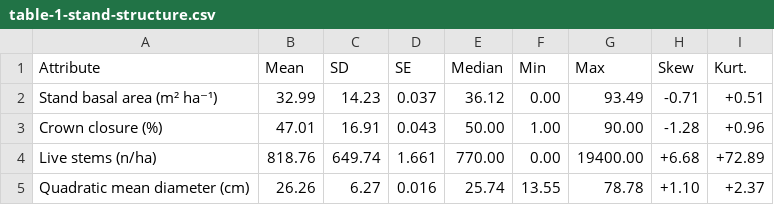
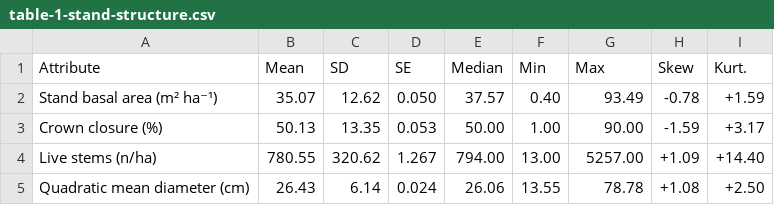
Before and after one commit to seamusrobertmurphy/beetle-topography-and-wind-study, a CSV file: 03.outputs/TBL/table-1-stand-structure.csv, drawn as a sheet; only a part is shown; the diff covers the shown part only.

```diff
--- a/03.outputs/TBL/table-1-stand-structure.csv
+++ b/03.outputs/TBL/table-1-stand-structure.csv
@@ -1,5 +1,5 @@
 "Attribute","Mean","SD","SE","Median","Min","Max","Skew","Kurt."
-"Stand basal area (m² ha⁻¹)","32.99","14.23","0.037","36.12","0.00","93.49","-0.71","+0.51"
-"Crown closure (%)","47.01","16.91","0.043","50.00","1.00","90.00","-1.28","+0.96"
-"Live stems (n/ha)","818.76","649.74","1.661","770.00","0.00","19400.00","+6.68","+72.89"
-"Quadratic mean diameter (cm)","26.26","6.27","0.016","25.74","13.55","78.78","+1.10","+2.37"
+"Stand basal area (m² ha⁻¹)","35.07","12.62","0.050","37.57","0.40","93.49","-0.78","+1.59"
+"Crown closure (%)","50.13","13.35","0.053","50.00","1.00","90.00","-1.59","+3.17"
+"Live stems (n/ha)","780.55","320.62","1.267","794.00","13.00","5257.00","+1.09","+14.40"
+"Quadratic mean diameter (cm)","26.43","6.14","0.024","26.06","13.55","78.78","+1.08","+2.50"
```
Also changed, not shown: 33 edited cells elsewhere in this file, 03.outputs/TBL/table-3-dependence.csv, 03.outputs/TBL/table-S1-inventory.csv, 13 other files.
